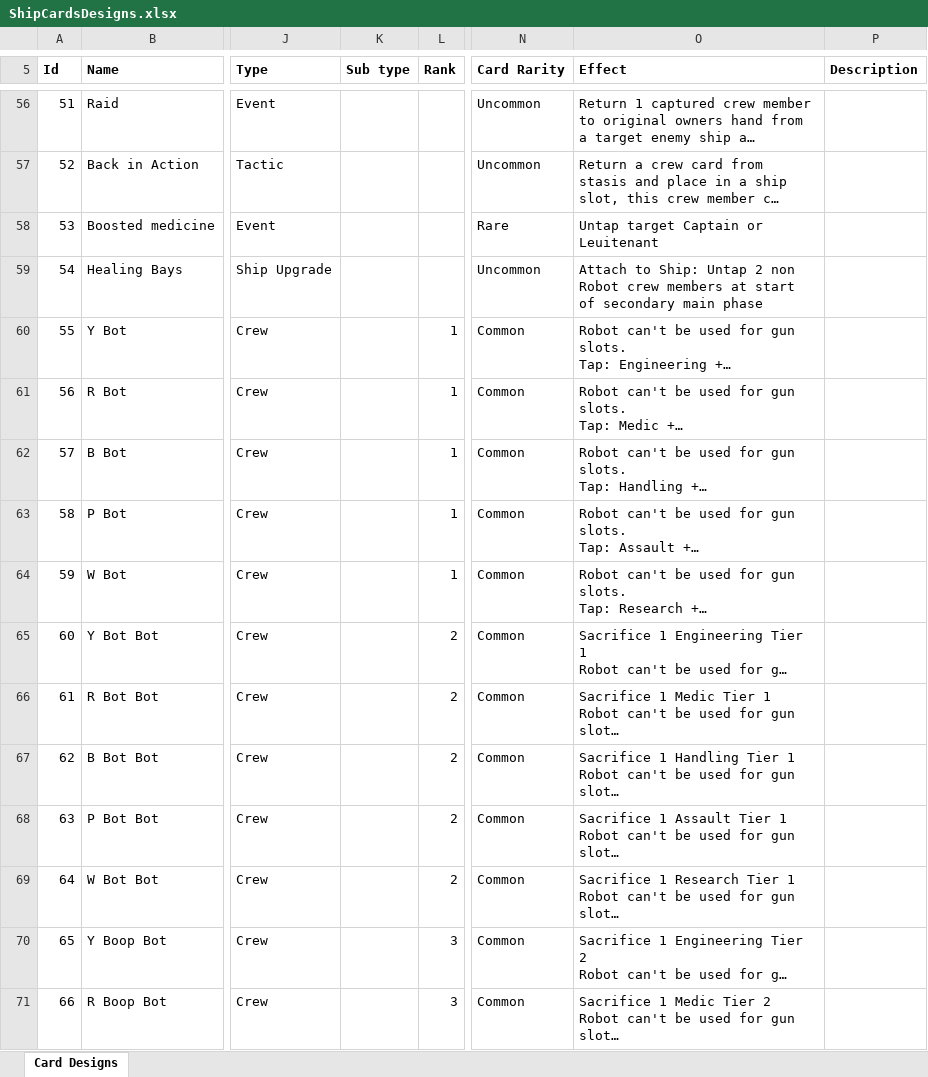
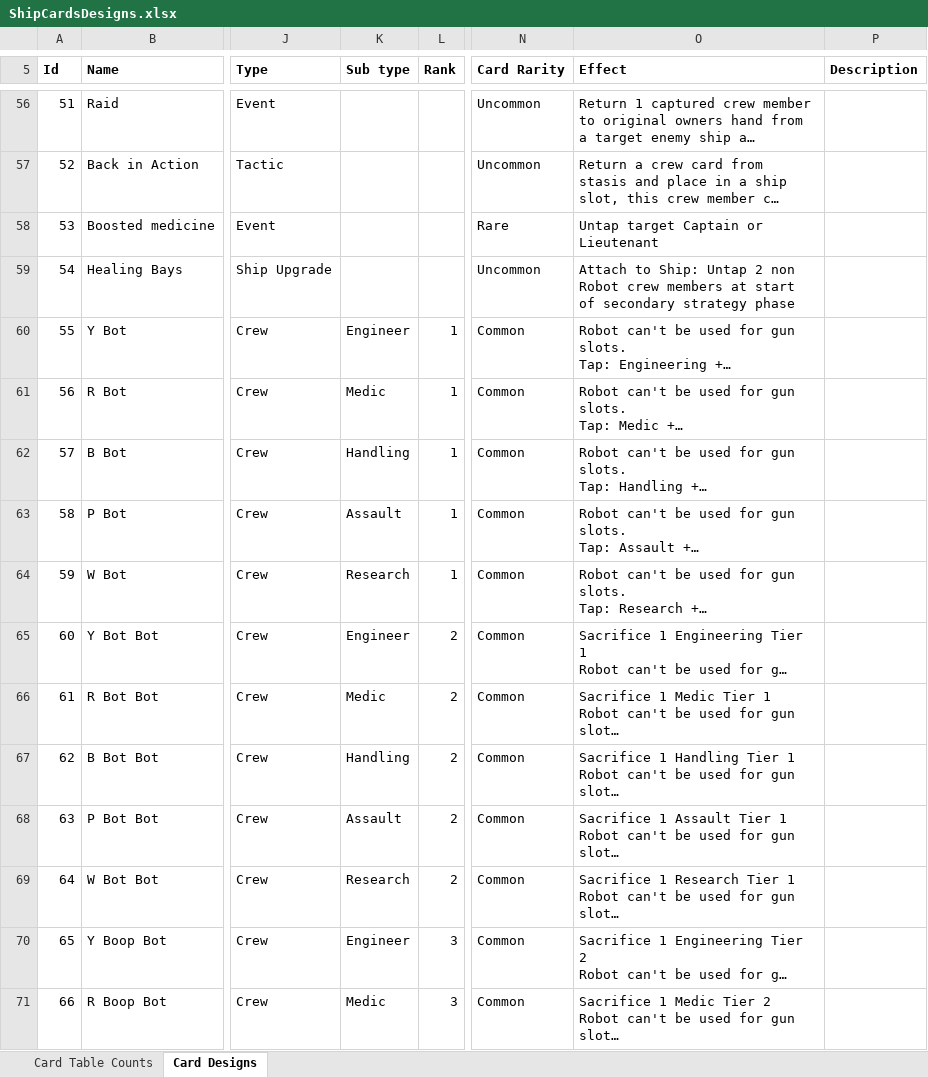
Before and after one commit to djnbud/MultiplayerGame, an Excel workbook: ShipCardsDesigns.xlsx, sheet Card Designs, drawn as a sheet; only a part is shown, gaps mark what is left out; long unchanged cells end in …; values as stored, in another font and other column widths than the file's, no borders; the diff covers the shown part only; the diff names each change by its address in the sheet, - before the commit and + after, or states it on an @@ line.

Commit message:
Added pivot tables to keep track of card count and reached 100 card designs.Need to add more higher costing cards since a lot of cards allow crew members to increase their output

```diff
--- a/ShipCardsDesigns.xlsx (sheet Card Designs)
+++ b/ShipCardsDesigns.xlsx (sheet Card Designs)
+sheet tab: Card Table Counts
-O58 (Effect): Untap target Captain or Leuitenant
+O58 (Effect): Untap target Captain or Lieutenant
-O59 (Effect): …of secondary main phase
+O59 (Effect): …of secondary strategy phase
-K60 (Sub type): (empty)
+K60 (Sub type): Engineer
-K61 (Sub type): (empty)
+K61 (Sub type): Medic
-K62 (Sub type): (empty)
+K62 (Sub type): Handling
-K63 (Sub type): (empty)
+K63 (Sub type): Assault
-K64 (Sub type): (empty)
+K64 (Sub type): Research
-K65 (Sub type): (empty)
+K65 (Sub type): Engineer
-K66 (Sub type): (empty)
+K66 (Sub type): Medic
-K67 (Sub type): (empty)
+K67 (Sub type): Handling
-K68 (Sub type): (empty)
+K68 (Sub type): Assault
-K69 (Sub type): (empty)
+K69 (Sub type): Research
-K70 (Sub type): (empty)
+K70 (Sub type): Engineer
-K71 (Sub type): (empty)
+K71 (Sub type): Medic
```
Also changed, not shown: 25 added rows and 30 edited cells elsewhere in this sheet, ShipCardGameCalcs.xlsx.
